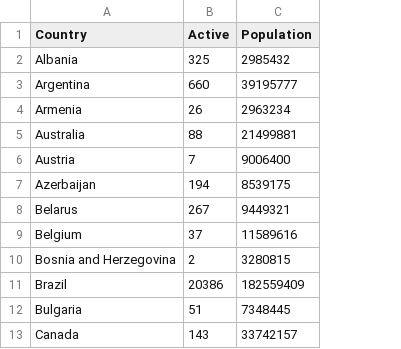
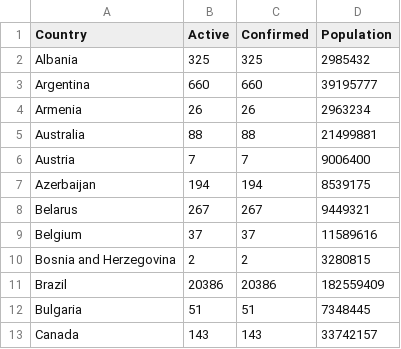
Before and after one commit to cchi0063/FIT3179-Wk9-HW, a CSV file: data/murder_by_youths.csv, drawn as a sheet; only a part is shown; the diff names each change by its address in the sheet, - before the commit and + after, or states it on an @@ line.

Commit message:
updated data

```diff
--- a/data/murder_by_youths.csv
+++ b/data/murder_by_youths.csv
+column C (Confirmed), rows 2-13: 325 | 660 | 26 | 88 | 7 | 194 | 267 | 37 | 2 | 20386 | 51 | 143
```
